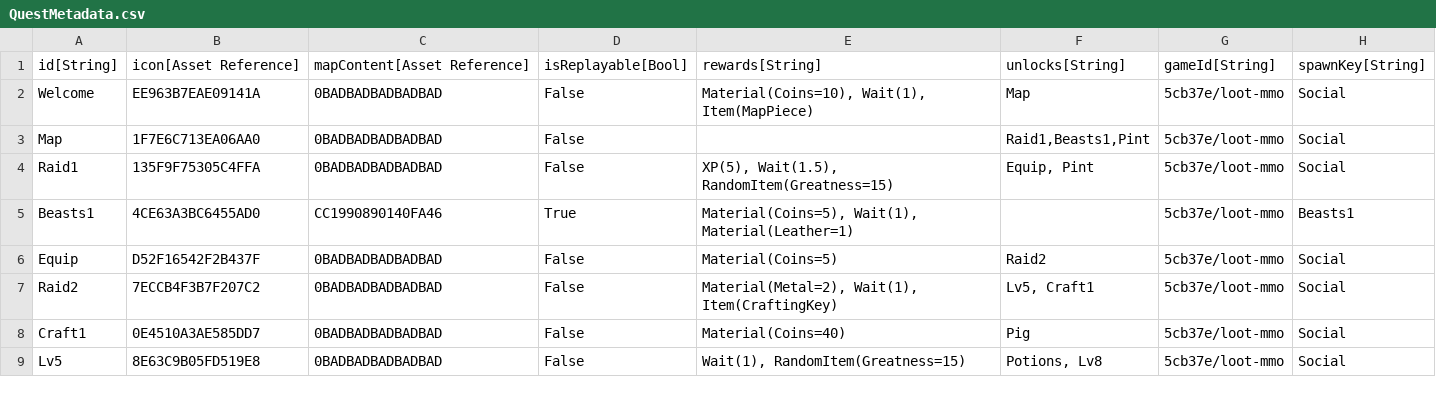
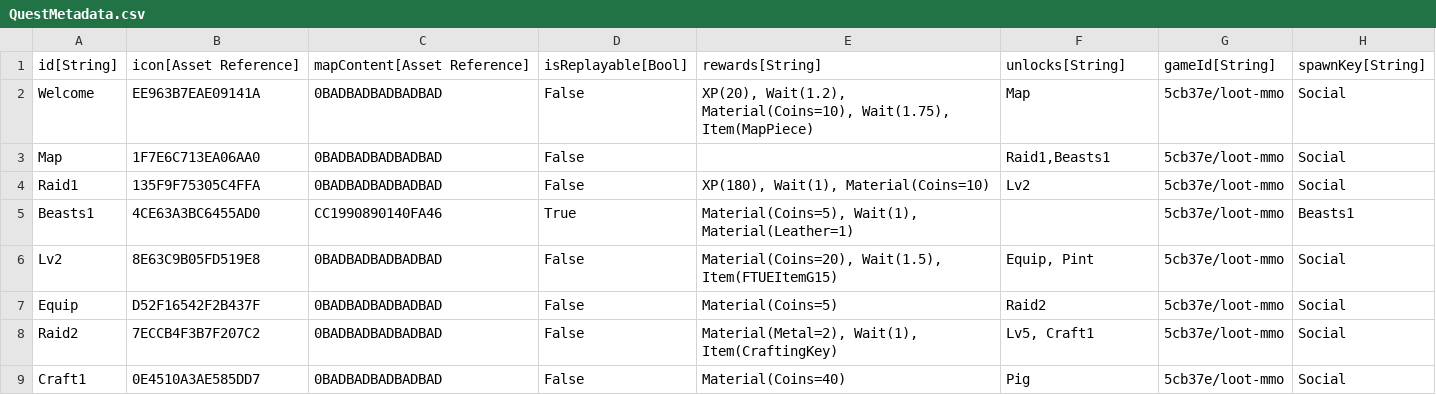
Before and after one commit to standardcombo/LootMMO, a CSV file: Data/DataTables/QuestMetadata.csv, drawn as a sheet; only a part is shown; the shorter side is filled out with more unchanged rows.

```diff
--- a/Data/DataTables/QuestMetadata.csv
+++ b/Data/DataTables/QuestMetadata.csv
@@ -1,6 +1,7 @@
 "id[String]","icon[Asset Reference]","mapContent[Asset Reference]","isReplayable[Bool]","rewards[String]","unlocks[String]","gameId[String]","spawnKey[String]"
-"Welcome","EE963B7EAE09141A","0BADBADBADBADBAD","False","Material(Coins=10), Wait(1), Item(MapPiece)","Map","5cb37e/loot-mmo","Social"
-"Map","1F7E6C713EA06AA0","0BADBADBADBADBAD","False","","Raid1,Beasts1,Pint","5cb37e/loot-mmo","Social"
-"Raid1","135F9F75305C4FFA","0BADBADBADBADBAD","False","XP(5), Wait(1.5), RandomItem(Greatness=15)","Equip, Pint","5cb37e/loot-mmo","Social"
+"Welcome","EE963B7EAE09141A","0BADBADBADBADBAD","False","XP(20), Wait(1.2), Material(Coins=10), Wait(1.75), Item(MapPiece)","Map","5cb37e/loot-mmo","Social"
+"Map","1F7E6C713EA06AA0","0BADBADBADBADBAD","False","","Raid1,Beasts1","5cb37e/loot-mmo","Social"
+"Raid1","135F9F75305C4FFA","0BADBADBADBADBAD","False","XP(180), Wait(1), Material(Coins=10)","Lv2","5cb37e/loot-mmo","Social"
 "Beasts1","4CE63A3BC6455AD0","CC1990890140FA46","True","Material(Coins=5), Wait(1), Material(Leather=1)","","5cb37e/loot-mmo","Beasts1"
+"Lv2","8E63C9B05FD519E8","0BADBADBADBADBAD","False","Material(Coins=20), Wait(1.5), Item(FTUEItemG15)","Equip, Pint","5cb37e/loot-mmo","Social"
 "Equip","D52F16542F2B437F","0BADBADBADBADBAD","False","Material(Coins=5)","Raid2","5cb37e/loot-mmo","Social"
```
Also changed, not shown: Data/DataTables/More Items.csv, Data/DataTables/QuestObjectives.csv, 4 other files.
